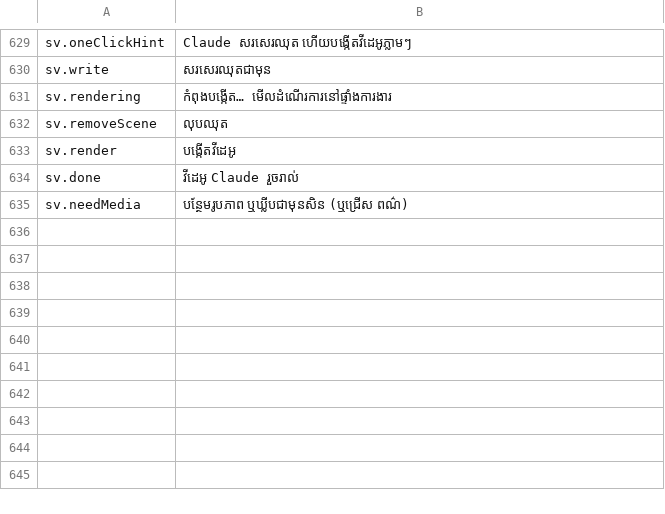
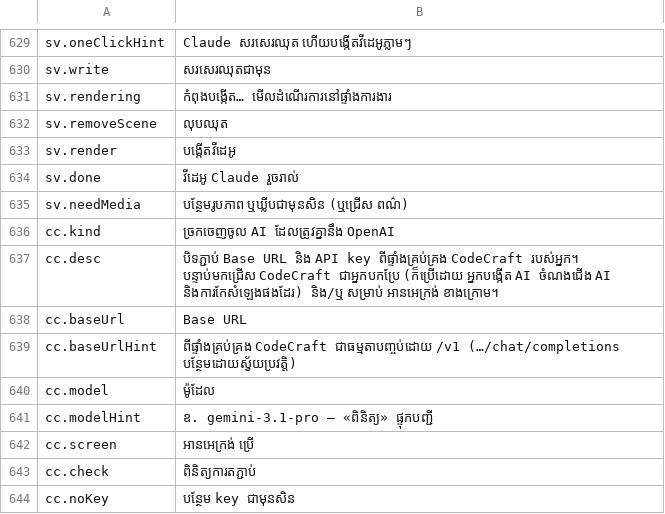
Before and after one commit to hengcoder9/khmer_dub, a TSV file: src/i18n/km.tsv, drawn as a sheet; only a part is shown, gaps mark what is left out.

```diff
--- a/src/i18n/km.tsv
+++ b/src/i18n/km.tsv
@@ -635 +635,10 @@ sv.done	វីដេអូ Claude រួចរាល់
 sv.needMedia	បន្ថែមរូបភាព ឬឃ្លីបជាមុនសិន (ឬជ្រើស ពណ៌)
+cc.kind	ច្រកចេញចូល AI ដែលត្រូវគ្នានឹង OpenAI
+cc.desc	បិទភ្ជាប់ Base URL និង API key ពីផ្ទាំងគ្រប់គ្រង CodeCraft របស់អ្នក។ បន្ទាប់មកជ្រើស CodeCraft ជាអ្នកបកប្រែ (ក៏ប្រើដោយ អ្នកបង្កើត AI ចំណងជើង AI និងការកែសំឡេងផងដែរ) និង/ឬ សម្រាប់ អានអេក្រង់ ខាងក្រោម។
+cc.baseUrl	Base URL
+cc.baseUrlHint	ពីផ្ទាំងគ្រប់គ្រង CodeCraft ជាធម្មតាបញ្ចប់ដោយ /v1 (…/chat/completions បន្ថែមដោយស្វ័យប្រវត្តិ)
+cc.model	ម៉ូដែល
+cc.modelHint	ឧ. gemini-3.1-pro — «ពិនិត្យ» ផ្ទុកបញ្ជី
+cc.screen	អានអេក្រង់ ប្រើ
+cc.check	ពិនិត្យការតភ្ជាប់
+cc.noKey	បន្ថែម key ជាមុនសិន
```
Also changed, not shown: 18 other files.
